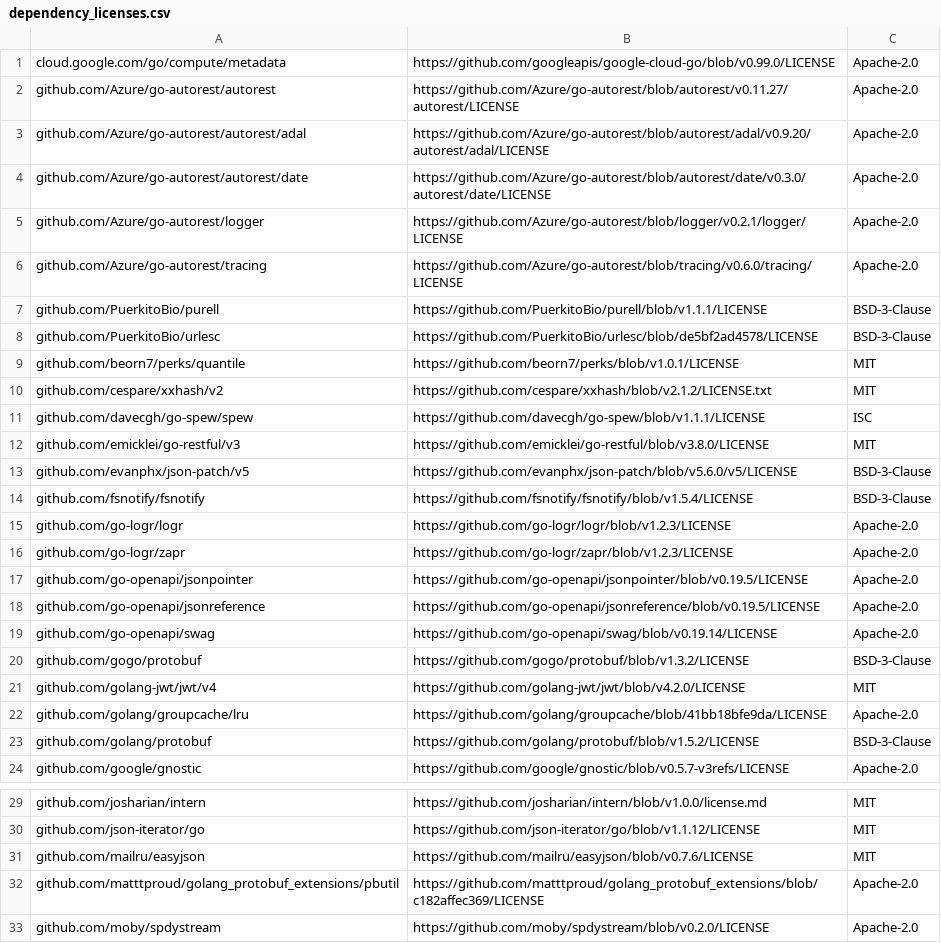
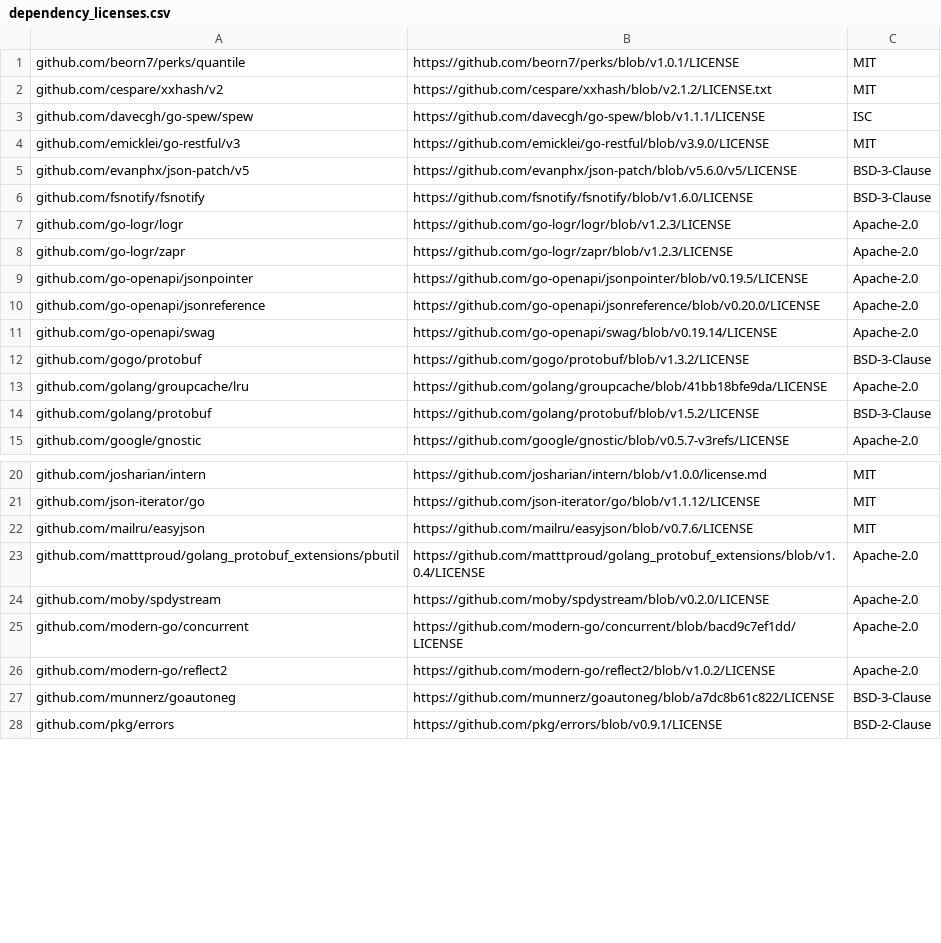
Before and after one commit to apache/solr-operator, a CSV file: dependency_licenses.csv, drawn as a sheet; only a part is shown, gaps mark what is left out; the shorter side is filled out with more unchanged rows; the diff covers the shown part only.

```diff
--- a/dependency_licenses.csv
+++ b/dependency_licenses.csv
@@ -1,9 +1 @@
-cloud.google.com/go/compute/metadata,https://github.com/googleapis/google-cloud-go/blob/v0.99.0/LICENSE,Apache-2.0
-github.com/Azure/go-autorest/autorest,https://github.com/Azure/go-autorest/blob/autorest/v0.11.27/autorest/LICENSE,Apache-2.0
-github.com/Azure/go-autorest/autorest/adal,https://github.com/Azure/go-autorest/blob/autorest/adal/v0.9.20/autorest/adal/LICENSE,Apache-2.0
-github.com/Azure/go-autorest/autorest/date,https://github.com/Azure/go-autorest/blob/autorest/date/v0.3.0/autorest/date/LICENSE,Apache-2.0
-github.com/Azure/go-autorest/logger,https://github.com/Azure/go-autorest/blob/logger/v0.2.1/logger/LICENSE,Apache-2.0
-github.com/Azure/go-autorest/tracing,https://github.com/Azure/go-autorest/blob/tracing/v0.6.0/tracing/LICENSE,Apache-2.0
-github.com/PuerkitoBio/purell,https://github.com/PuerkitoBio/purell/blob/v1.1.1/LICENSE,BSD-3-Clause
-github.com/PuerkitoBio/urlesc,https://github.com/PuerkitoBio/urlesc/blob/de5bf2ad4578/LICENSE,BSD-3-Clause
 github.com/beorn7/perks/quantile,https://github.com/beorn7/perks/blob/v1.0.1/LICENSE,MIT
@@ -11,5 +3,5 @@ github.com/cespare/xxhash/v2,https://github.com/cespare/xxhash/blob/v2.1.2/LICEN
 github.com/davecgh/go-spew/spew,https://github.com/davecgh/go-spew/blob/v1.1.1/LICENSE,ISC
-github.com/emicklei/go-restful/v3,https://github.com/emicklei/go-restful/blob/v3.8.0/LICENSE,MIT
+github.com/emicklei/go-restful/v3,https://github.com/emicklei/go-restful/blob/v3.9.0/LICENSE,MIT
 github.com/evanphx/json-patch/v5,https://github.com/evanphx/json-patch/blob/v5.6.0/v5/LICENSE,BSD-3-Clause
-github.com/fsnotify/fsnotify,https://github.com/fsnotify/fsnotify/blob/v1.5.4/LICENSE,BSD-3-Clause
+github.com/fsnotify/fsnotify,https://github.com/fsnotify/fsnotify/blob/v1.6.0/LICENSE,BSD-3-Clause
 github.com/go-logr/logr,https://github.com/go-logr/logr/blob/v1.2.3/LICENSE,Apache-2.0
@@ -17,6 +9,5 @@ github.com/go-logr/zapr,https://github.com/go-logr/zapr/blob/v1.2.3/LICENSE,Apac
 github.com/go-openapi/jsonpointer,https://github.com/go-openapi/jsonpointer/blob/v0.19.5/LICENSE,Apache-2.0
-github.com/go-openapi/jsonreference,https://github.com/go-openapi/jsonreference/blob/v0.19.5/LICENSE,Apache-2.0
+github.com/go-openapi/jsonreference,https://github.com/go-openapi/jsonreference/blob/v0.20.0/LICENSE,Apache-2.0
 github.com/go-openapi/swag,https://github.com/go-openapi/swag/blob/v0.19.14/LICENSE,Apache-2.0
 github.com/gogo/protobuf,https://github.com/gogo/protobuf/blob/v1.3.2/LICENSE,BSD-3-Clause
-github.com/golang-jwt/jwt/v4,https://github.com/golang-jwt/jwt/blob/v4.2.0/LICENSE,MIT
 github.com/golang/groupcache/lru,https://github.com/golang/groupcache/blob/41bb18bfe9da/LICENSE,Apache-2.0
@@ -31,3 +22,3 @@ github.com/json-iterator/go,https://github.com/json-iterator/go/blob/v1.1.12/LIC
 github.com/mailru/easyjson,https://github.com/mailru/easyjson/blob/v0.7.6/LICENSE,MIT
-github.com/matttproud/golang_protobuf_extensions/pbutil,https://github.com/matttproud/golang_protobuf_extensions/blob/c182affec369/LICENSE,Apache-2.0
+github.com/matttproud/golang_protobuf_extensions/pbutil,https://github.com/matttproud/golang_protobuf_extensions/blob/v1.0.4/LICENSE,Apache-2.0
 github.com/moby/spdystream,https://github.com/moby/spdystream/blob/v0.2.0/LICENSE,Apache-2.0
```
Also changed, not shown: 1 added row, 2 removed rows and 25 edited cells elsewhere in this file, 5 other files.
